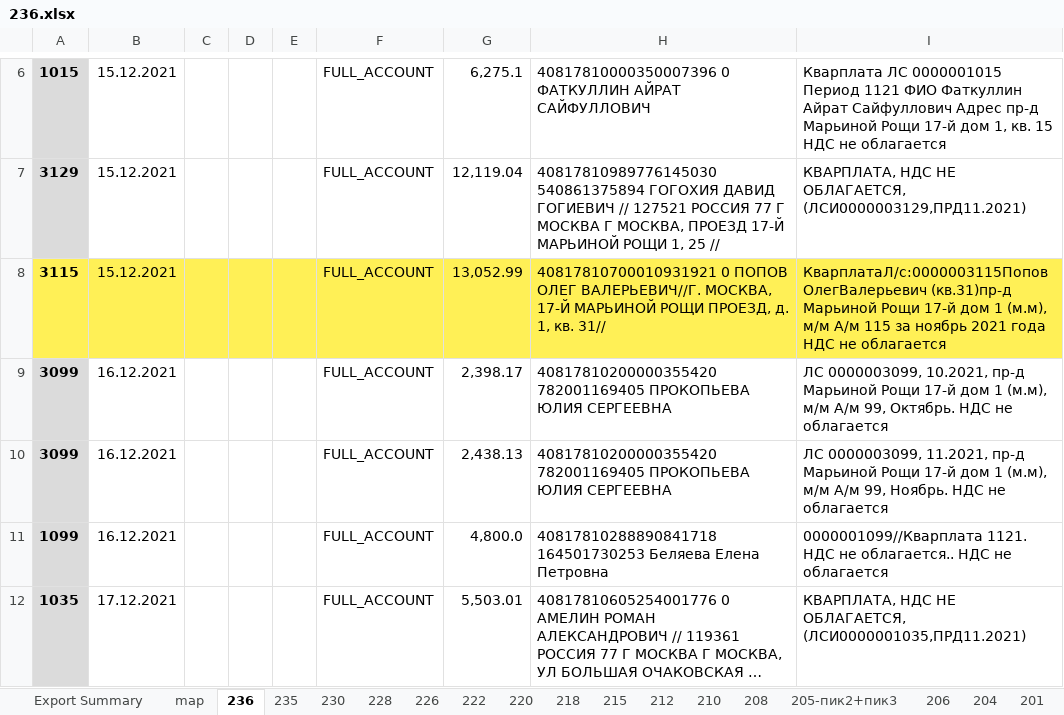
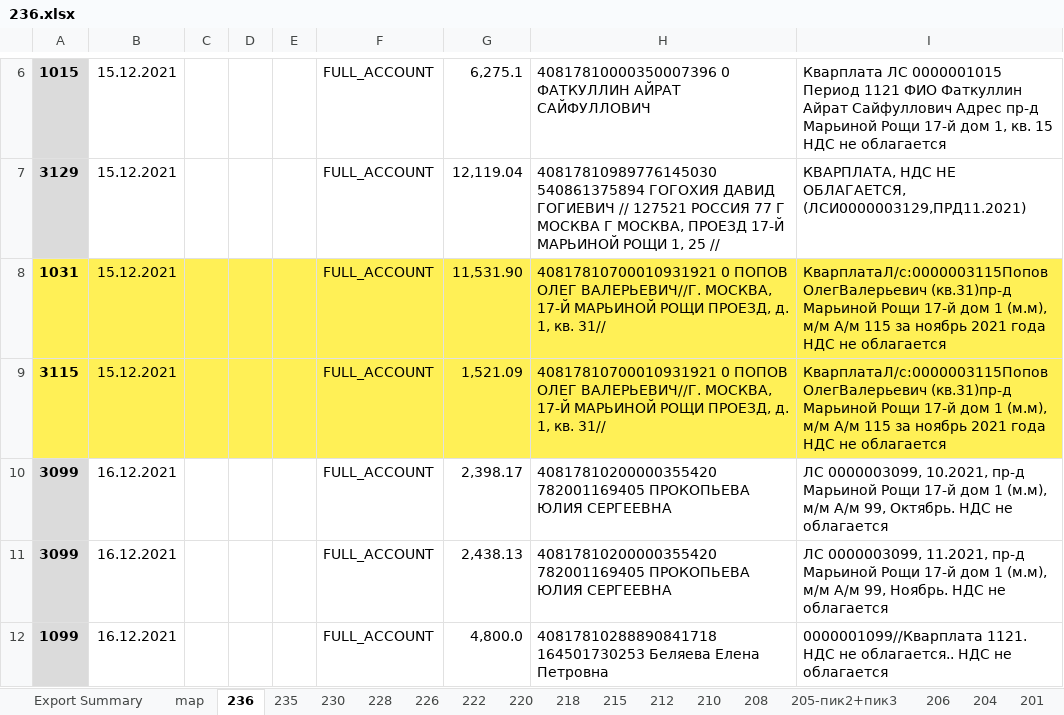
Before and after one commit to lobanovsky/sber, an Excel workbook: etc/236.xlsx, sheet 236, drawn as a sheet; only a part is shown, gaps mark what is left out; the shorter side is filled out with more unchanged rows; long unchanged cells end in …; values as stored, in another font and other column widths than the file's, no borders; addresses are those after the commit; the diff names each change by its address in the sheet, - before the commit and + after, or states it on an @@ line.

```diff
--- a/etc/236.xlsx (sheet 236)
+++ b/etc/236.xlsx (sheet 236)
+row 8: 1031 | 15.12.2021 |  |  |  | FULL_ACCOUNT | 11,531.90 | 40817810700010931921 0 ПОПОВ ОЛЕГ ВАЛЕРЬЕВИЧ//Г. МОСКВА, 17-Й МАРЬИНОЙ РОЩИ ПРОЕЗД, д. 1, кв. 31// | КварплатаЛ/с:0000003115ПоповОлегВалерьевич (кв.31)пр-д Марьиной Рощи 17-й дом 1 (м.м), м/м А/м 115 за ноябрь 2021 года НДС не облагается
-G9: 13,052.99
+G9: 1,521.09
```
Also changed, not shown: sheet 228, etc/228.xlsx, 2 other files.
